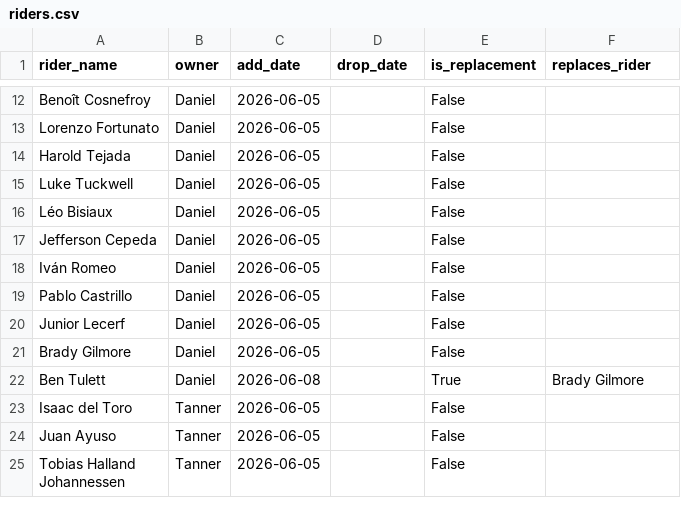
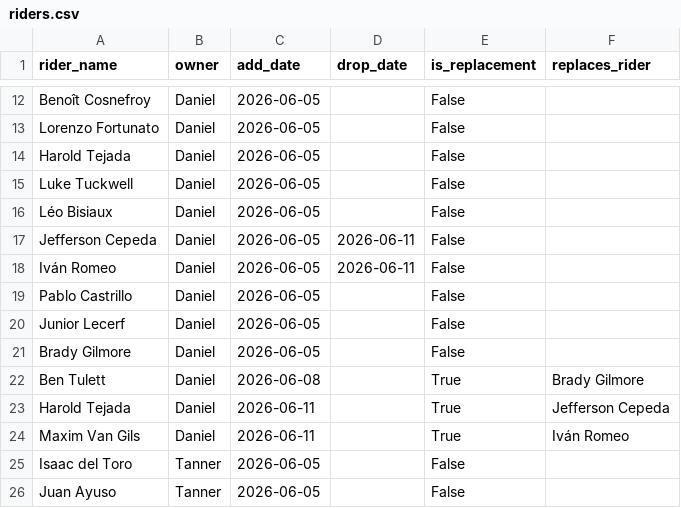
Before and after one commit to danpsh/2026-Tour-Auvergne-Rhone-Alpes, a CSV file: riders.csv, drawn as a sheet; only a part is shown, gaps mark what is left out; the shorter side is filled out with more unchanged rows.

Commit message:
Update riders.csv

```diff
--- a/riders.csv
+++ b/riders.csv
@@ -16,4 +16,4 @@ Luke Tuckwell,Daniel,2026-06-05,,False,
 Léo Bisiaux,Daniel,2026-06-05,,False,
-Jefferson Cepeda,Daniel,2026-06-05,,False,
-Iván Romeo,Daniel,2026-06-05,,False,
+Jefferson Cepeda,Daniel,2026-06-05,2026-06-11,False,
+Iván Romeo,Daniel,2026-06-05,2026-06-11,False,
 Pablo Castrillo,Daniel,2026-06-05,,False,
@@ -22,2 +22,4 @@ Brady Gilmore,Daniel,2026-06-05,,False,
 Ben Tulett,Daniel,2026-06-08,,True,Brady Gilmore
+Harold Tejada,Daniel,2026-06-11,,True,Jefferson Cepeda
+Maxim Van Gils,Daniel,2026-06-11,,True,Iván Romeo
 Isaac del Toro,Tanner,2026-06-05,,False,
```
